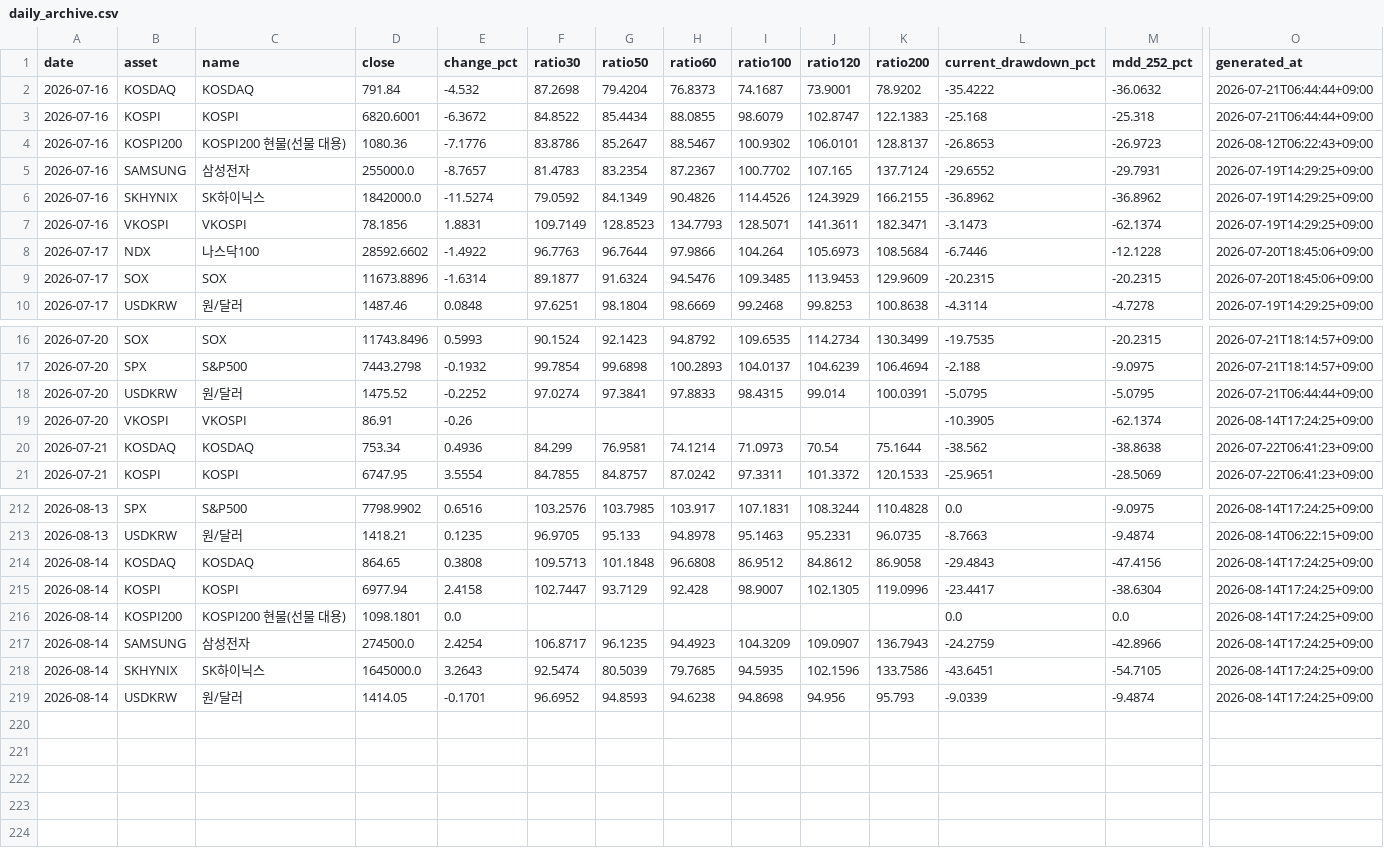
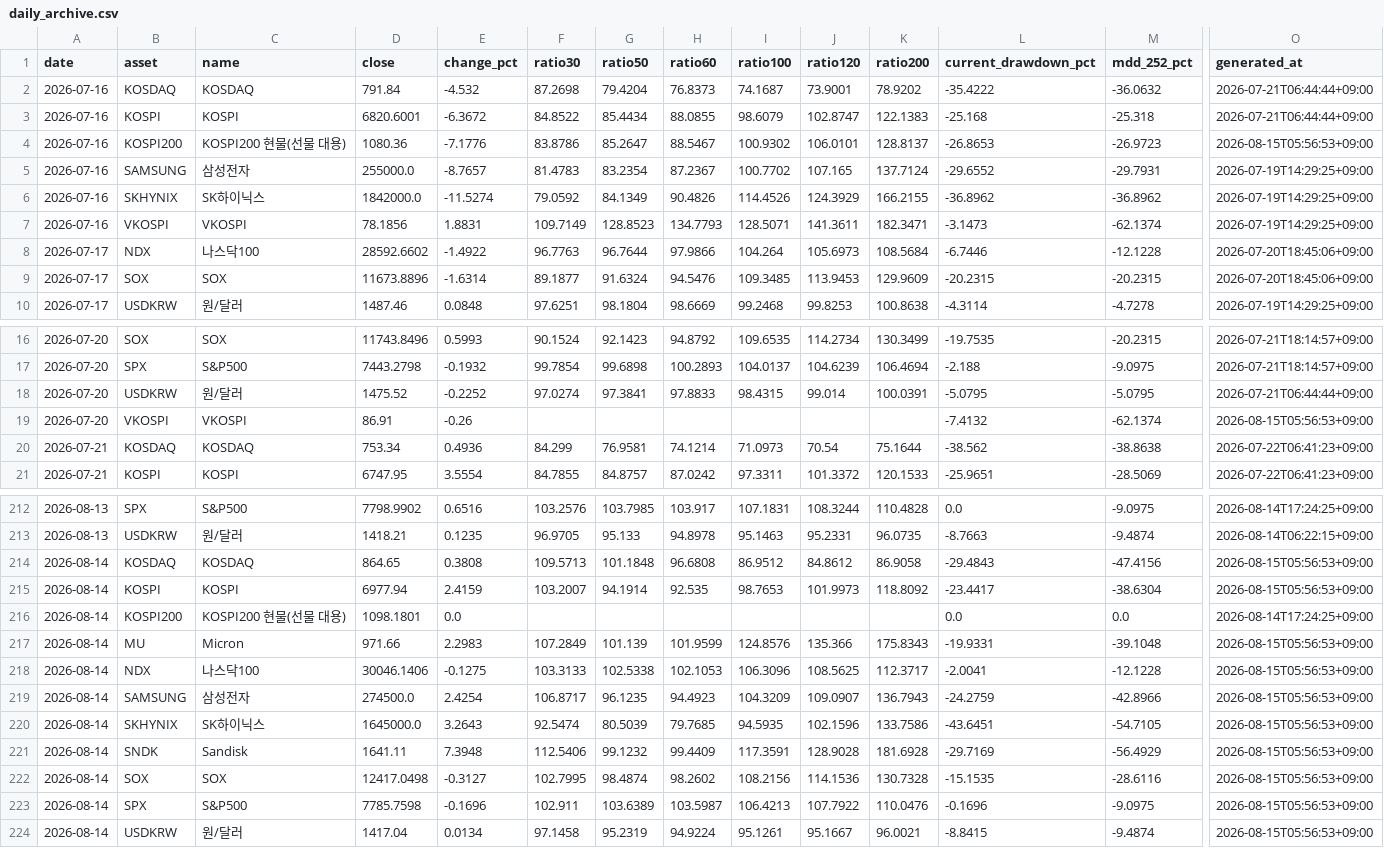
Before and after one commit to JungMin-4287/global-macro-korea-regime-dashboard, a CSV file: docs/data/daily_archive.csv, drawn as a sheet; only a part is shown, gaps mark what is left out; addresses are those after the commit; rows hold the shown columns only; the diff names each change by its address in the sheet, - before the commit and + after, or states it on an @@ line.

```diff
--- a/docs/data/daily_archive.csv
+++ b/docs/data/daily_archive.csv
-O4 (generated_at): 2026-08-12T06:22:43+09:00
+O4 (generated_at): 2026-08-15T05:56:53+09:00
-L19 (current_drawdown_pct): -10.3905
+L19 (current_drawdown_pct): -7.4132
-O19 (generated_at): 2026-08-14T17:24:25+09:00
+O19 (generated_at): 2026-08-15T05:56:53+09:00
-O214:O215 (generated_at): 2026-08-14T17:24:25+09:00
+O214:O215 (generated_at): 2026-08-15T05:56:53+09:00
-E215 (change_pct): 2.4158
+E215 (change_pct): 2.4159
-F215 (ratio30): 102.7447
+F215 (ratio30): 103.2007
-G215 (ratio50): 93.7129
+G215 (ratio50): 94.1914
-H215 (ratio60): 92.428
+H215 (ratio60): 92.535
-I215 (ratio100): 98.9007
+I215 (ratio100): 98.7653
-J215 (ratio120): 102.1305
+J215 (ratio120): 101.9973
-K215 (ratio200): 119.0996
+K215 (ratio200): 118.8092
+row 217: 2026-08-14 | MU | Micron | 971.66 | 2.2983 | 107.2849 | 101.139 | 101.9599 | 124.8576 | 135.366 | 175.8343 | -19.9331 | -39.1048 | 2026-08-15T05:56:53+09:00
+row 218: 2026-08-14 | NDX | 나스닥100 | 30046.1406 | -0.1275 | 103.3133 | 102.5338 | 102.1053 | 106.3096 | 108.5625 | 112.3717 | -2.0041 | -12.1228 | 2026-08-15T05:56:53+09:00
-O219:O220 (generated_at): 2026-08-14T17:24:25+09:00
+O219:O220 (generated_at): 2026-08-15T05:56:53+09:00
+row 221: 2026-08-14 | SNDK | Sandisk | 1641.11 | 7.3948 | 112.5406 | 99.1232 | 99.4409 | 117.3591 | 128.9028 | 181.6928 | -29.7169 | -56.4929 | 2026-08-15T05:56:53+09:00
+row 222: 2026-08-14 | SOX | SOX | 12417.0498 | -0.3127 | 102.7995 | 98.4874 | 98.2602 | 108.2156 | 114.1536 | 130.7328 | -15.1535 | -28.6116 | 2026-08-15T05:56:53+09:00
+row 223: 2026-08-14 | SPX | S&P500 | 7785.7598 | -0.1696 | 102.911 | 103.6389 | 103.5987 | 106.4213 | 107.7922 | 110.0476 | -0.1696 | -9.0975 | 2026-08-15T05:56:53+09:00
-D224 (close): 1414.05
+D224 (close): 1417.04
-E224 (change_pct): -0.1701
+E224 (change_pct): 0.0134
-F224 (ratio30): 96.6952
+F224 (ratio30): 97.1458
-G224 (ratio50): 94.8593
+G224 (ratio50): 95.2319
-H224 (ratio60): 94.6238
+H224 (ratio60): 94.9224
-I224 (ratio100): 94.8698
+I224 (ratio100): 95.1261
-J224 (ratio120): 94.956
+J224 (ratio120): 95.1667
-K224 (ratio200): 95.793
+K224 (ratio200): 96.0021
-L224 (current_drawdown_pct): -9.0339
+L224 (current_drawdown_pct): -8.8415
-O224 (generated_at): 2026-08-14T17:24:25+09:00
+O224 (generated_at): 2026-08-15T05:56:53+09:00
```
Also changed, not shown: docs/data/correction_flow_map.csv, docs/data/foreign_net_buy_history.csv, 4 other files.
